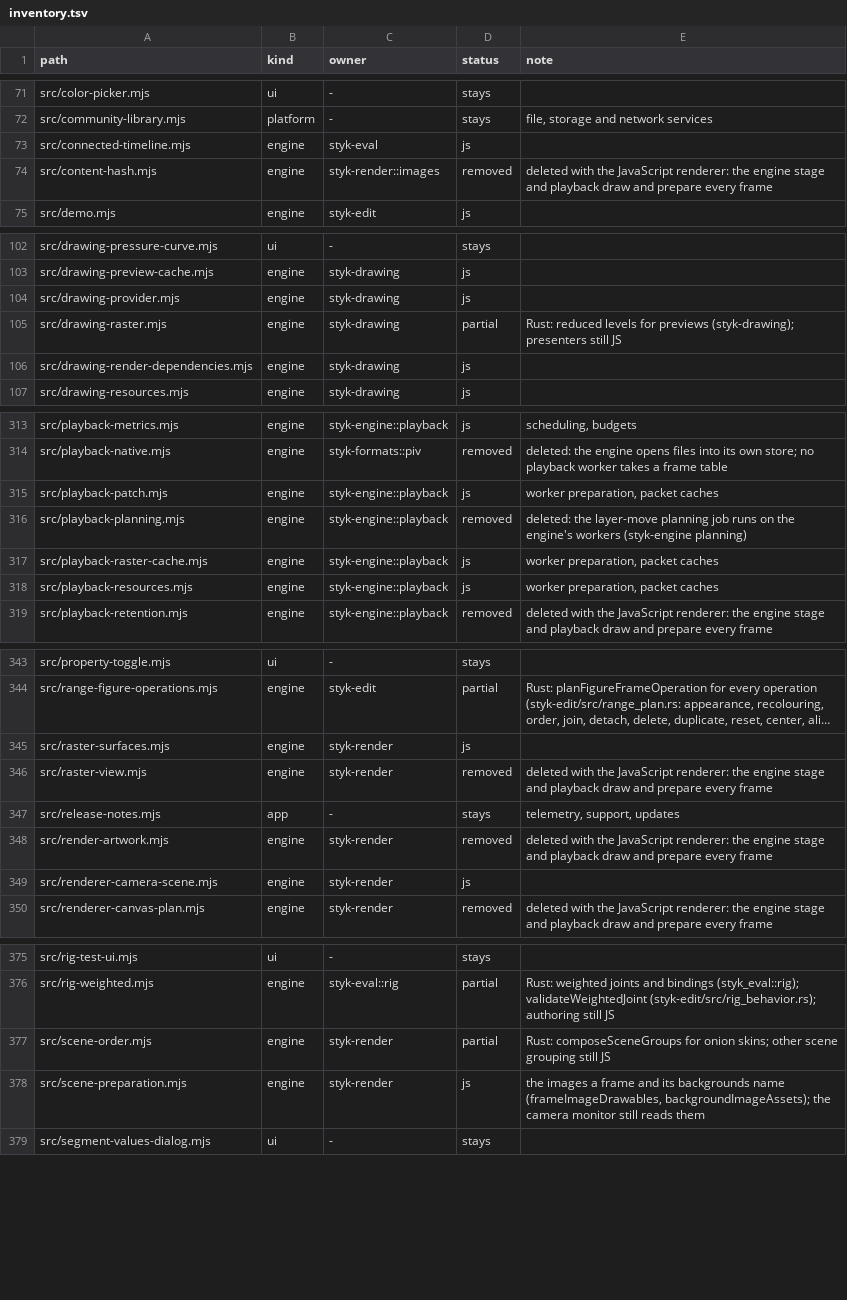
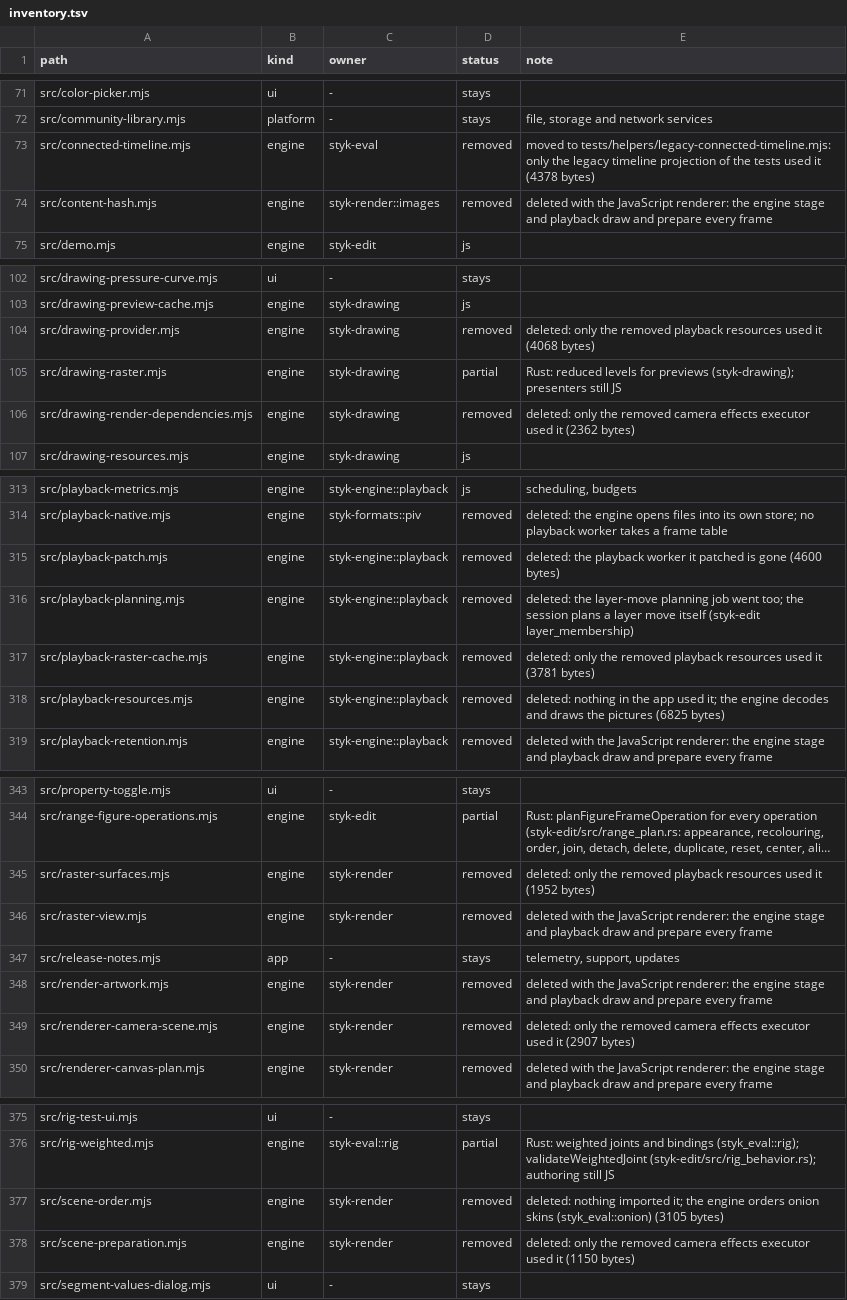
Before and after one commit to Belligerently/StykAnimate-App, a TSV file: engine/inventory.tsv, drawn as a sheet; only a part is shown, gaps mark what is left out; long unchanged cells end in …; the diff covers the shown part only; the diff names each change by its address in the sheet, - before the commit and + after, or states it on an @@ line.

```diff
--- a/engine/inventory.tsv
+++ b/engine/inventory.tsv
-D73 (status): js
+D73 (status): removed
-E73 (note): (empty)
+E73 (note): moved to tests/helpers/legacy-connected-timeline.mjs: only the legacy timeline projection of the tests used it (4378 bytes)
-D104 (status): js
+D104 (status): removed
-E104 (note): (empty)
+E104 (note): deleted: only the removed playback resources used it (4068 bytes)
-D106 (status): js
+D106 (status): removed
-E106 (note): (empty)
+E106 (note): deleted: only the removed camera effects executor used it (2362 bytes)
-D315 (status): js
+D315 (status): removed
-E315 (note): worker preparation, packet caches
+E315 (note): deleted: the playback worker it patched is gone (4600 bytes)
-E316 (note): …planning job runs on the engine's workers (styk-engine planning)
+E316 (note): …planning job went too; the session plans a layer move itself (styk-edit layer_membership)
-D317:D318 (status): js
+D317:D318 (status): removed
-E317 (note): worker preparation, packet caches
+E317 (note): deleted: only the removed playback resources used it (3781 bytes)
-E318 (note): worker preparation, packet caches
+E318 (note): deleted: nothing in the app used it; the engine decodes and draws the pictures (6825 bytes)
-D345 (status): js
+D345 (status): removed
-E345 (note): (empty)
+E345 (note): deleted: only the removed playback resources used it (1952 bytes)
-D349 (status): js
+D349 (status): removed
-E349 (note): (empty)
+E349 (note): deleted: only the removed camera effects executor used it (2907 bytes)
-D377 (status): partial
+D377 (status): removed
-E377 (note): Rust: composeSceneGroups for onion skins; other scene grouping still JS
+E377 (note): deleted: nothing imported it; the engine orders onion skins (styk_eval::onion) (3105 bytes)
-D378 (status): js
+D378 (status): removed
-E378 (note): the images a frame and its backgrounds name (frameImageDrawables, backgroundImageAssets); the camera monitor still reads them
+E378 (note): deleted: only the removed camera effects executor used it (1150 bytes)
```
Also changed, not shown: 11 edited cells elsewhere in this file, 46 other files.
